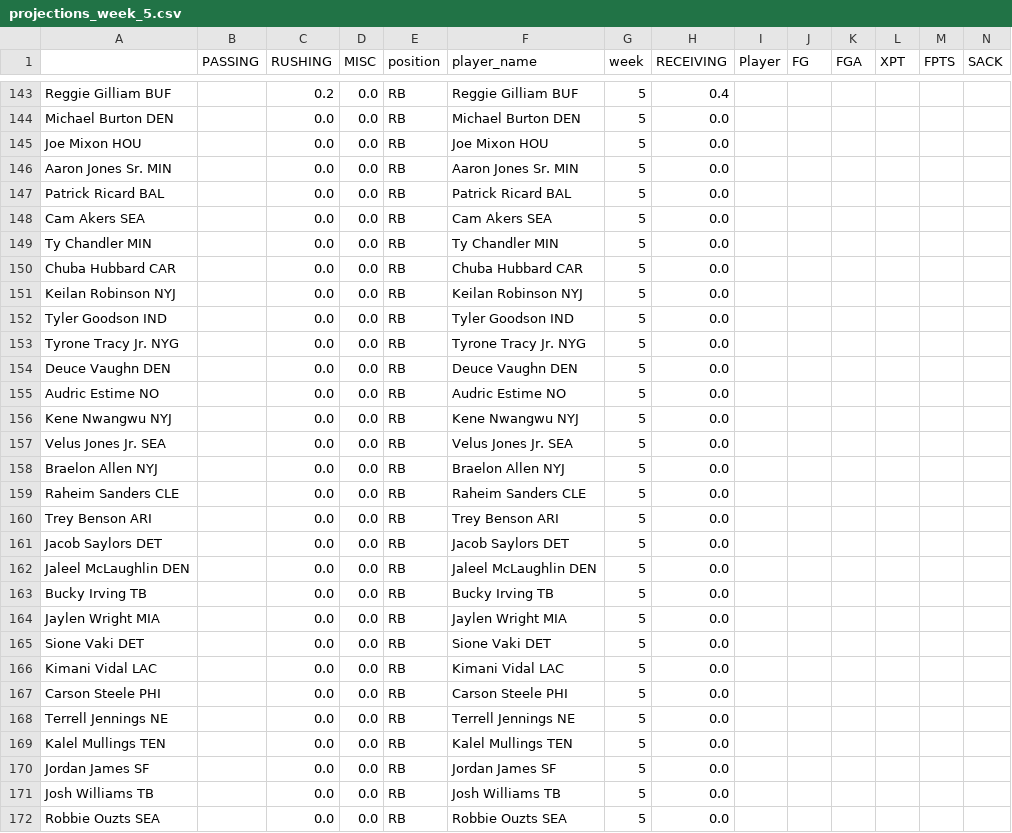
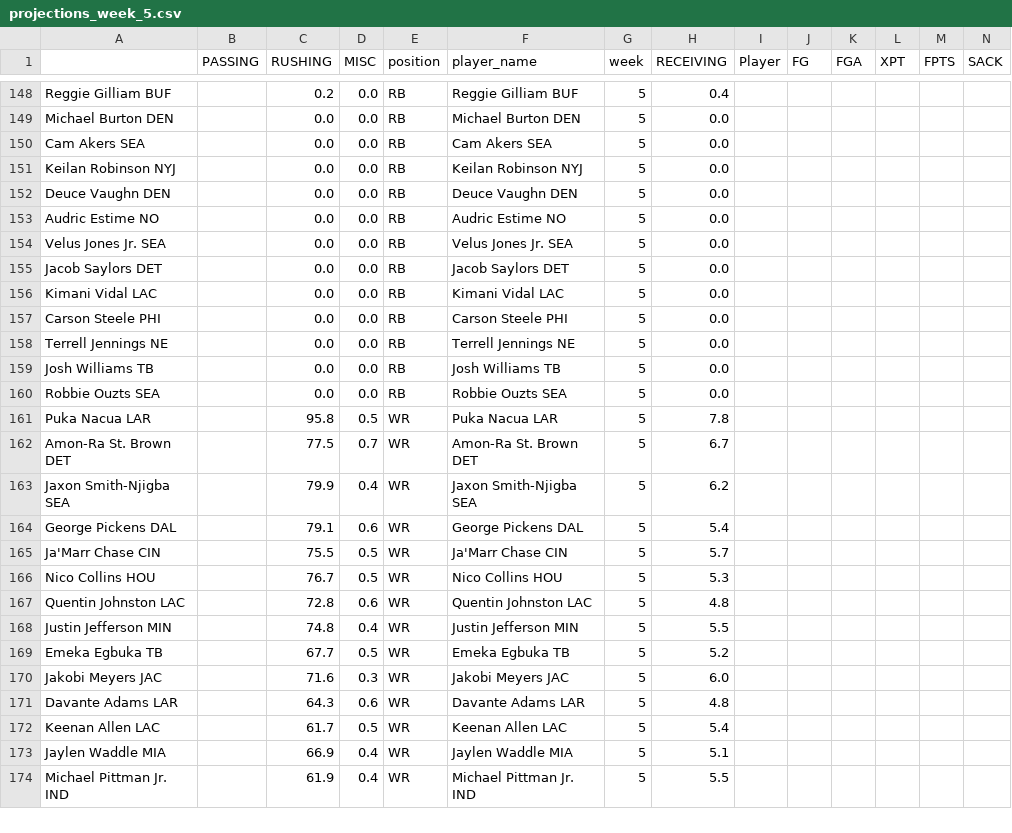
Before and after one commit to msrtliw2/fantasy-lineup-picker, a CSV file: data/projections_week_5.csv, drawn as a sheet; only a part is shown, gaps mark what is left out; the shorter side is filled out with more unchanged rows; removed rows and columns are numbered as before the commit, all else as after; rows hold the shown columns only; the diff covers the shown part only; the diff names each change by its address in the sheet, - before the commit and + after, or states it on an @@ line.

```diff
--- a/data/projections_week_5.csv
+++ b/data/projections_week_5.csv
-row 145: Joe Mixon HOU |  | 0.0 | 0.0 | RB | Joe Mixon HOU | 5 | 0.0
-row 146: Aaron Jones Sr. MIN |  | 0.0 | 0.0 | RB | Aaron Jones Sr. MIN | 5 | 0.0
-row 147: Patrick Ricard BAL |  | 0.0 | 0.0 | RB | Patrick Ricard BAL | 5 | 0.0
-row 149: Ty Chandler MIN |  | 0.0 | 0.0 | RB | Ty Chandler MIN | 5 | 0.0
-row 150: Chuba Hubbard CAR |  | 0.0 | 0.0 | RB | Chuba Hubbard CAR | 5 | 0.0
-row 152: Tyler Goodson IND |  | 0.0 | 0.0 | RB | Tyler Goodson IND | 5 | 0.0
-row 153: Tyrone Tracy Jr. NYG |  | 0.0 | 0.0 | RB | Tyrone Tracy Jr. NYG | 5 | 0.0
-row 156: Kene Nwangwu NYJ |  | 0.0 | 0.0 | RB | Kene Nwangwu NYJ | 5 | 0.0
-row 158: Braelon Allen NYJ |  | 0.0 | 0.0 | RB | Braelon Allen NYJ | 5 | 0.0
-row 159: Raheim Sanders CLE |  | 0.0 | 0.0 | RB | Raheim Sanders CLE | 5 | 0.0
-row 160: Trey Benson ARI |  | 0.0 | 0.0 | RB | Trey Benson ARI | 5 | 0.0
-row 162: Jaleel McLaughlin DEN |  | 0.0 | 0.0 | RB | Jaleel McLaughlin DEN | 5 | 0.0
-row 163: Bucky Irving TB |  | 0.0 | 0.0 | RB | Bucky Irving TB | 5 | 0.0
-row 164: Jaylen Wright MIA |  | 0.0 | 0.0 | RB | Jaylen Wright MIA | 5 | 0.0
-row 165: Sione Vaki DET |  | 0.0 | 0.0 | RB | Sione Vaki DET | 5 | 0.0
-row 169: Kalel Mullings TEN |  | 0.0 | 0.0 | RB | Kalel Mullings TEN | 5 | 0.0
-row 170: Jordan James SF |  | 0.0 | 0.0 | RB | Jordan James SF | 5 | 0.0
```
Also changed, not shown: 6 added rows elsewhere in this file, data/projections_week_1.csv, data/projections_week_11.csv, 15 other files.
